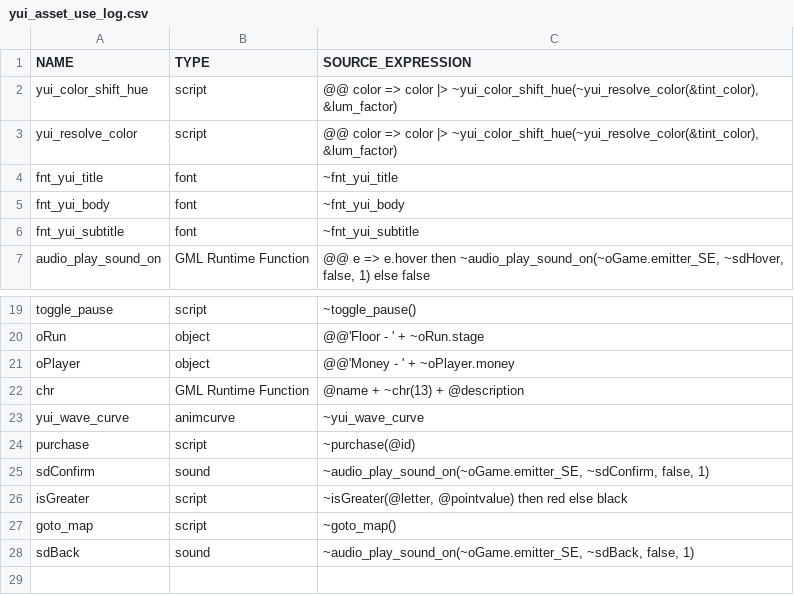
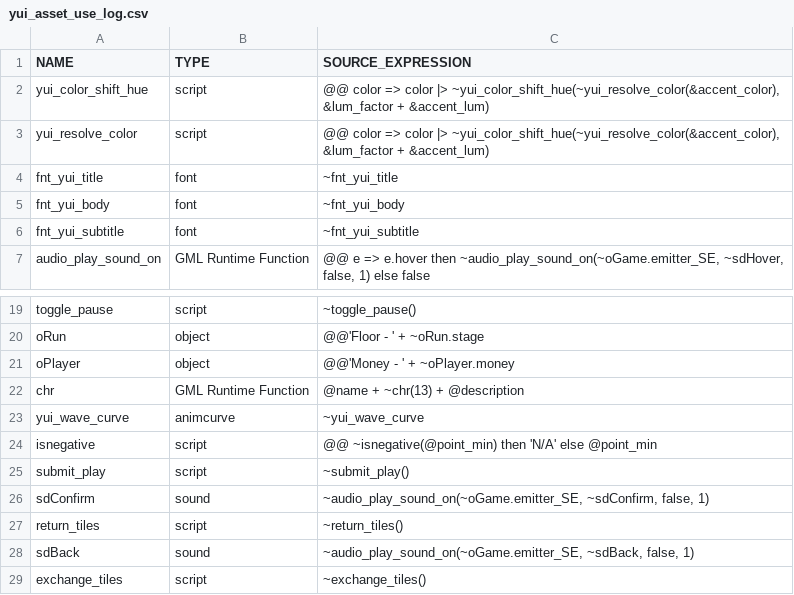
Before and after one commit to flowershoppe/Scramble, a CSV file: datafiles/logs/yui_asset_use_log.csv, drawn as a sheet; only a part is shown, gaps mark what is left out.

```diff
--- a/datafiles/logs/yui_asset_use_log.csv
+++ b/datafiles/logs/yui_asset_use_log.csv
@@ -1,4 +1,4 @@
 NAME, TYPE, SOURCE_EXPRESSION
-yui_color_shift_hue, script, "@@ color => color |> ~yui_color_shift_hue(~yui_resolve_color(&tint_color), &lum_factor)"
-yui_resolve_color, script, "@@ color => color |> ~yui_color_shift_hue(~yui_resolve_color(&tint_color), &lum_factor)"
+yui_color_shift_hue, script, "@@ color => color |> ~yui_color_shift_hue(~yui_resolve_color(&accent_color), &lum_factor + &accent_lum)"
+yui_resolve_color, script, "@@ color => color |> ~yui_color_shift_hue(~yui_resolve_color(&accent_color), &lum_factor + &accent_lum)"
 fnt_yui_title, font, "~fnt_yui_title"
@@ -23,6 +23,7 @@ chr, GML Runtime Function, "@name + ~chr(13) + @description"
 yui_wave_curve, animcurve, "~yui_wave_curve"
-purchase, script, "~purchase(@id)"
+isnegative, script, "@@ ~isnegative(@point_min) then 'N/A' else @point_min"
+submit_play, script, "~submit_play()"
 sdConfirm, sound, "~audio_play_sound_on(~oGame.emitter_SE, ~sdConfirm, false, 1)"
-isGreater, script, "~isGreater(@letter, @pointvalue) then red else black"
-goto_map, script, "~goto_map()"
+return_tiles, script, "~return_tiles()"
 sdBack, sound, "~audio_play_sound_on(~oGame.emitter_SE, ~sdBack, false, 1)"
+exchange_tiles, script, "~exchange_tiles()"
```
Also changed, not shown: 39 other files.
